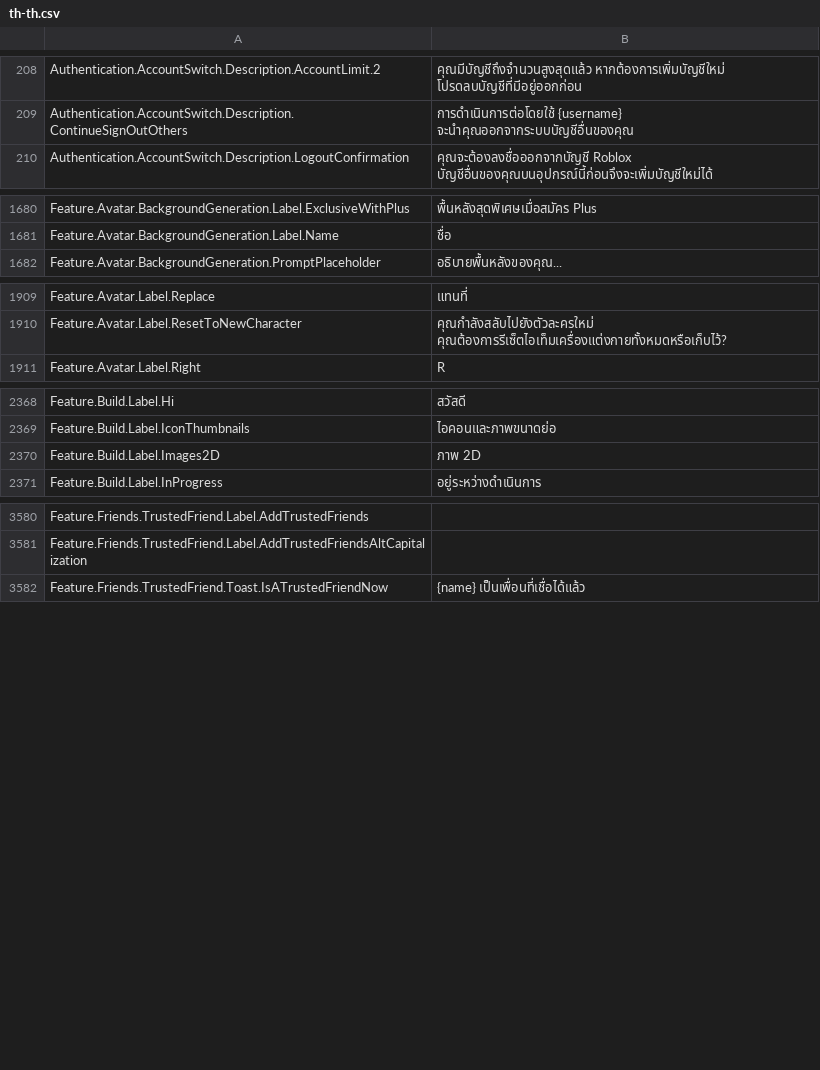
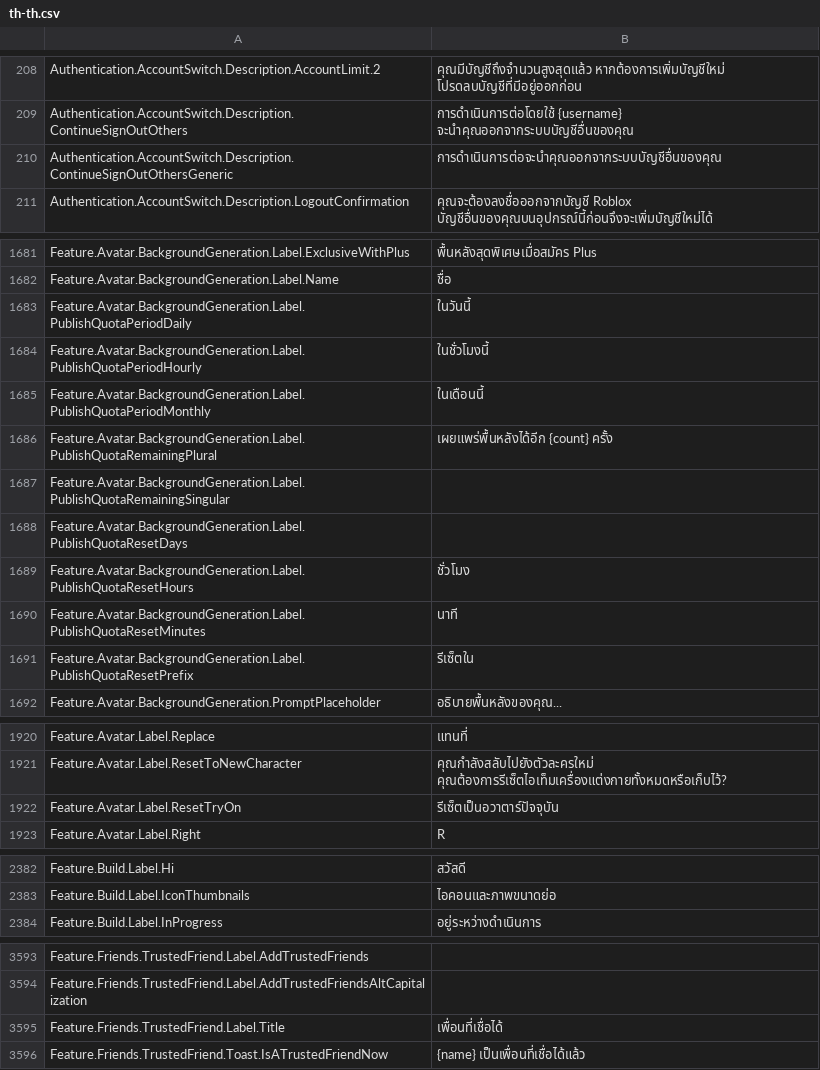
Before and after one commit to EliCauvert/Roblox-Datamining, a CSV file: UniversalApp/Locales/Common/th-th.csv, drawn as a sheet; only a part is shown, gaps mark what is left out; removed rows and columns are numbered as before the commit, all else as after; the diff covers the shown part only; the diff names each change by its address in the sheet, - before the commit and + after, or states it on an @@ line.

Commit message:
UniversalApp (13729)

```diff
--- a/UniversalApp/Locales/Common/th-th.csv
+++ b/UniversalApp/Locales/Common/th-th.csv
+row 210: Authentication.AccountSwitch.Description.ContinueSignOutOthersGeneric | การดำเนินการต่อจะนำคุณออกจากระบบบัญชีอื่นของคุณ
+row 1683: Feature.Avatar.BackgroundGeneration.Label.PublishQuotaPeriodDaily | ในวันนี้
+row 1684: Feature.Avatar.BackgroundGeneration.Label.PublishQuotaPeriodHourly | ในชั่วโมงนี้
+row 1685: Feature.Avatar.BackgroundGeneration.Label.PublishQuotaPeriodMonthly | ในเดือนนี้
+row 1686: Feature.Avatar.BackgroundGeneration.Label.PublishQuotaRemainingPlural | เผยแพร่พื้นหลังได้อีก {count} ครั้ง
+row 1687: Feature.Avatar.BackgroundGeneration.Label.PublishQuotaRemainingSingular
+row 1688: Feature.Avatar.BackgroundGeneration.Label.PublishQuotaResetDays
+row 1689: Feature.Avatar.BackgroundGeneration.Label.PublishQuotaResetHours | ชั่วโมง
+row 1690: Feature.Avatar.BackgroundGeneration.Label.PublishQuotaResetMinutes | นาที
+row 1691: Feature.Avatar.BackgroundGeneration.Label.PublishQuotaResetPrefix | รีเซ็ตใน
+row 1922: Feature.Avatar.Label.ResetTryOn | รีเซ็ตเป็นอวาตาร์ปัจจุบัน
-row 2370: Feature.Build.Label.Images2D | ภาพ 2D
+row 3595: Feature.Friends.TrustedFriend.Label.Title | เพื่อนที่เชื่อได้
```
Also changed, not shown: 4 added rows elsewhere in this file, UniversalApp/Locales/Common/it-it.csv, UniversalApp/Locales/Common/ja-jp.csv, 19 other files.
